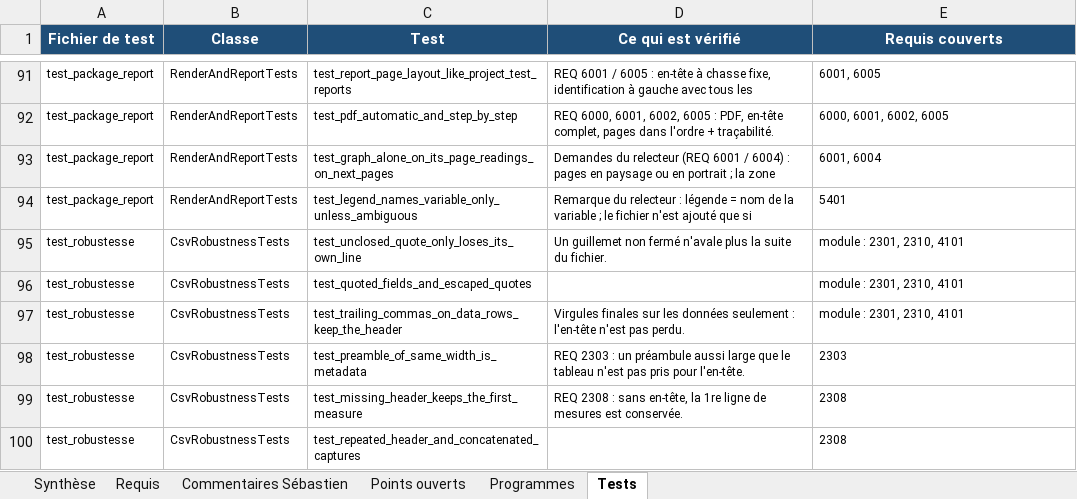
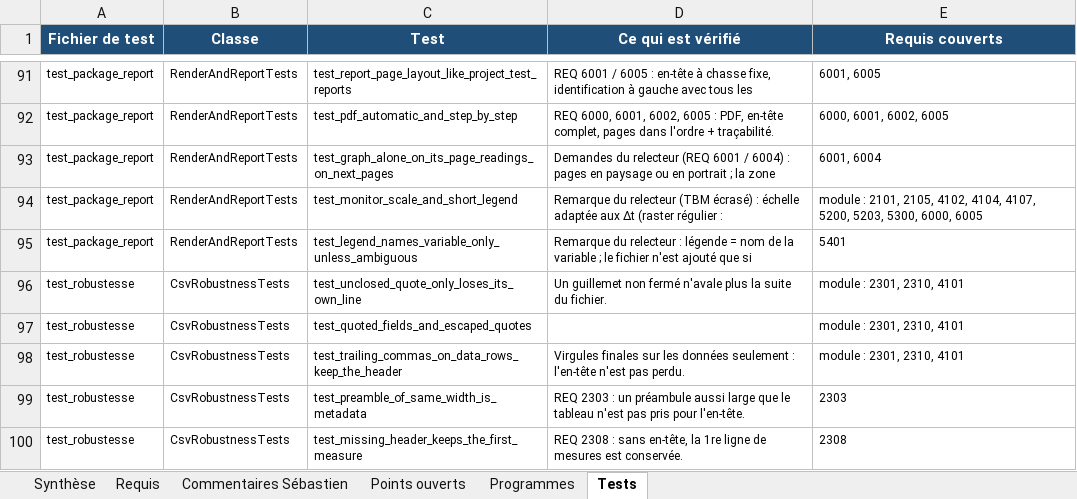
Before and after one commit to mezzine967-lang/arabelle, an Excel workbook: docs/recapitulatif/Recapitulatif_requis_VISU_PTBG.xlsx, sheet Tests, drawn as a sheet; only a part is shown, gaps mark what is left out; the shorter side is filled out with more unchanged rows; values as stored, in another font and other column widths than the file's, no borders; charts and pictures not drawn; the diff names each change by its address in the sheet, - before the commit and + after, or states it on an @@ line.

```diff
--- a/docs/recapitulatif/Recapitulatif_requis_VISU_PTBG.xlsx (sheet Tests)
+++ b/docs/recapitulatif/Recapitulatif_requis_VISU_PTBG.xlsx (sheet Tests)
+row 94: test_package_report | RenderAndReportTests | test_monitor_scale_and_short_legend | Remarque du relecteur (TBM écrasé) : échelle adaptée aux Δt (raster régulier : | module : 2101, 2105, 4102, 4104, 4107, 5200, 5203, 5300, 6000, 6005
```
Also changed, not shown: sheet Programmes, sheet Synthèse, docs/recapitulatif/Dependances_versions_VISU_PTBG.xlsx, docs/recapitulatif/Suivi_remarques_VISU_PTBG.xlsx, 11 other files.
